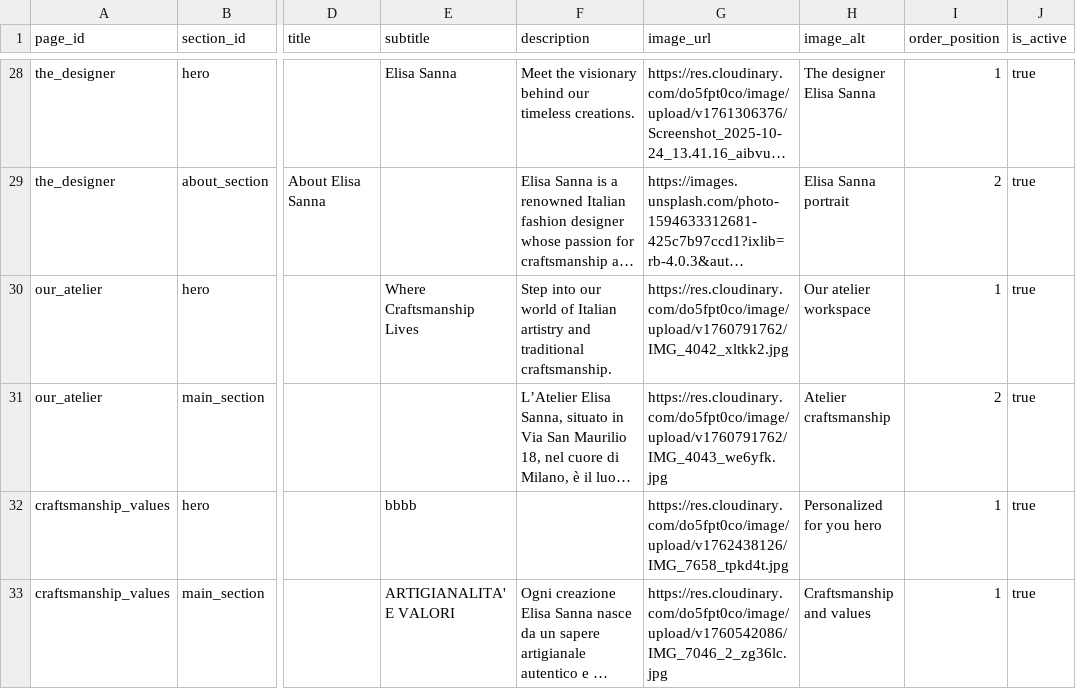
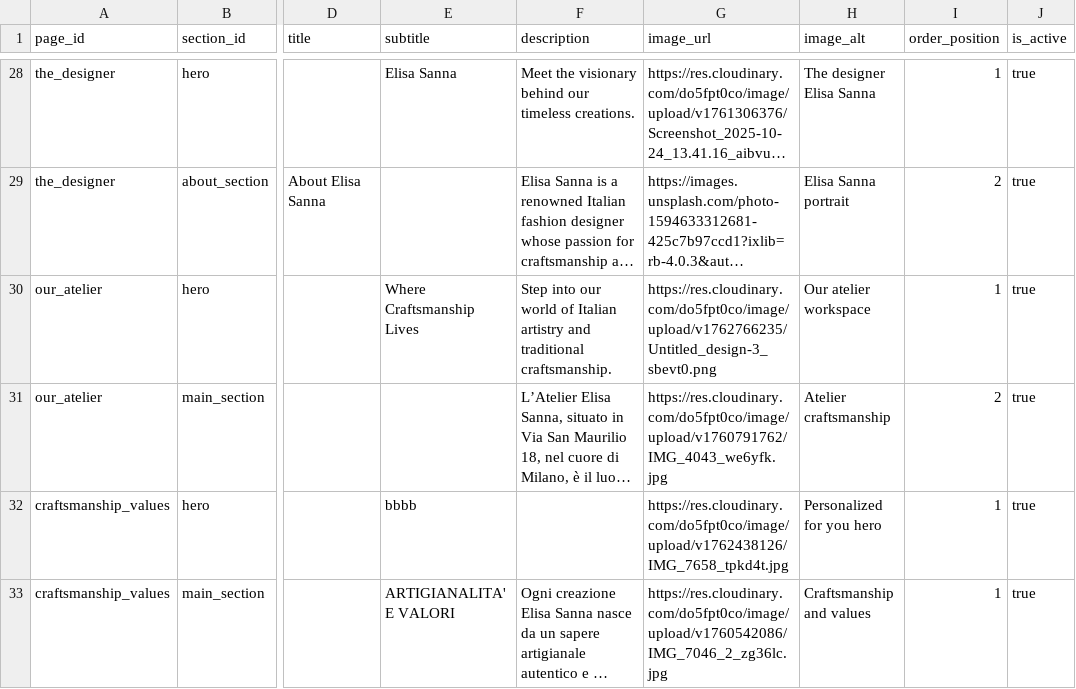
Before and after one commit to DeodatoS/atelier-site, a CSV file: assets/data/pages-content-template.csv, drawn as a sheet; only a part is shown, gaps mark what is left out; long unchanged cells end in …; the diff names each change by its address in the sheet, - before the commit and + after, or states it on an @@ line.

Commit message:
Update pages content from Google Sheets - 2025-11-10T09:17:34.913Z

```diff
--- a/assets/data/pages-content-template.csv
+++ b/assets/data/pages-content-template.csv
-G30 (image_url): https://res.cloudinary.com/do5fpt0co/image/upload/v1760791762/IMG_4042_xltkk2.jpg
+G30 (image_url): https://res.cloudinary.com/do5fpt0co/image/upload/v1762766235/Untitled_design-3_sbevt0.png
```
